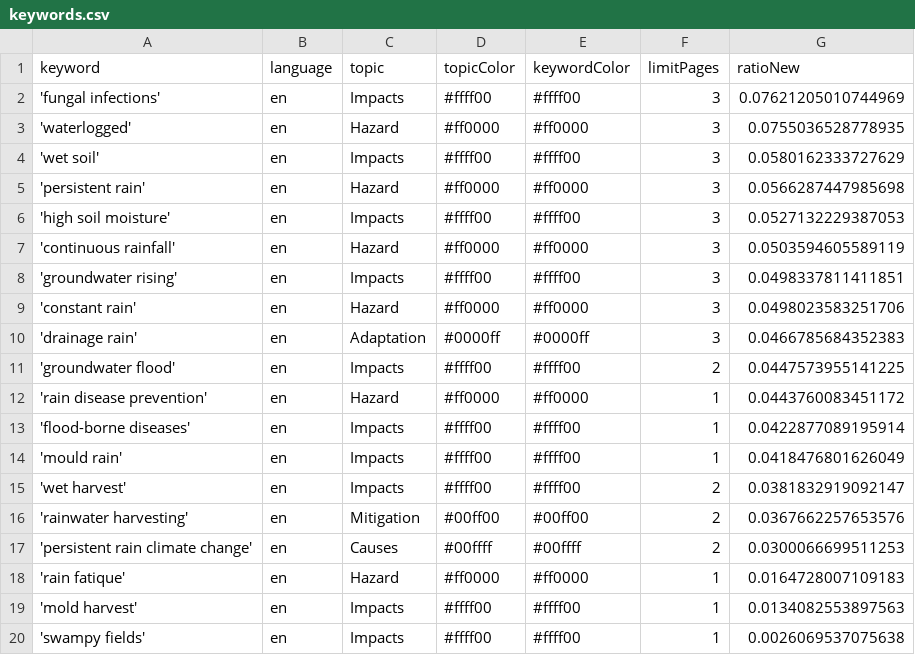
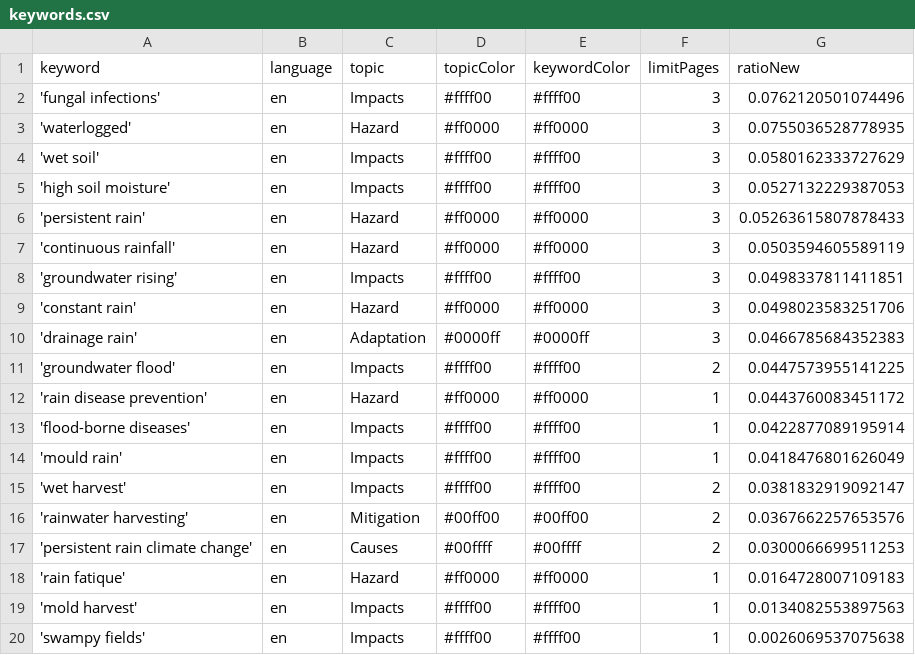
Before and after one commit to hb219-news/wetSpellIsComing, a CSV file: keywords.csv, drawn as a sheet.

Commit message:
Commit from GitHub Actions (harvest:0.0)

```diff
--- a/keywords.csv
+++ b/keywords.csv
@@ -1,7 +1,7 @@
 keyword,language,topic,topicColor,keywordColor,limitPages,ratioNew
-'fungal infections',en,Impacts,#ffff00,#ffff00,3,0.07621205010744969
+'fungal infections',en,Impacts,#ffff00,#ffff00,3,0.0762120501074496
 'waterlogged',en,Hazard,#ff0000,#ff0000,3,0.0755036528778935
 'wet soil',en,Impacts,#ffff00,#ffff00,3,0.0580162333727629
-'persistent rain',en,Hazard,#ff0000,#ff0000,3,0.0566287447985698
 'high soil moisture',en,Impacts,#ffff00,#ffff00,3,0.0527132229387053
+'persistent rain',en,Hazard,#ff0000,#ff0000,3,0.05263615807878433
 'continuous rainfall',en,Hazard,#ff0000,#ff0000,3,0.0503594605589119
```
